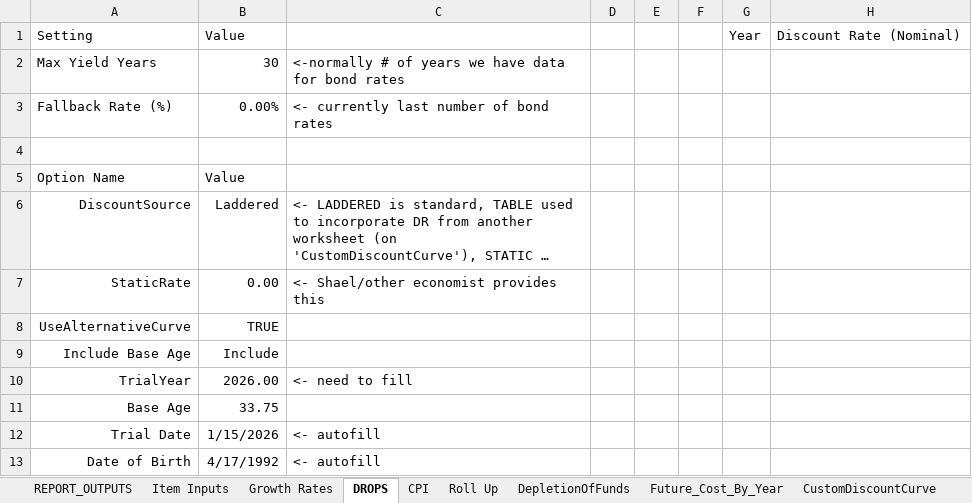
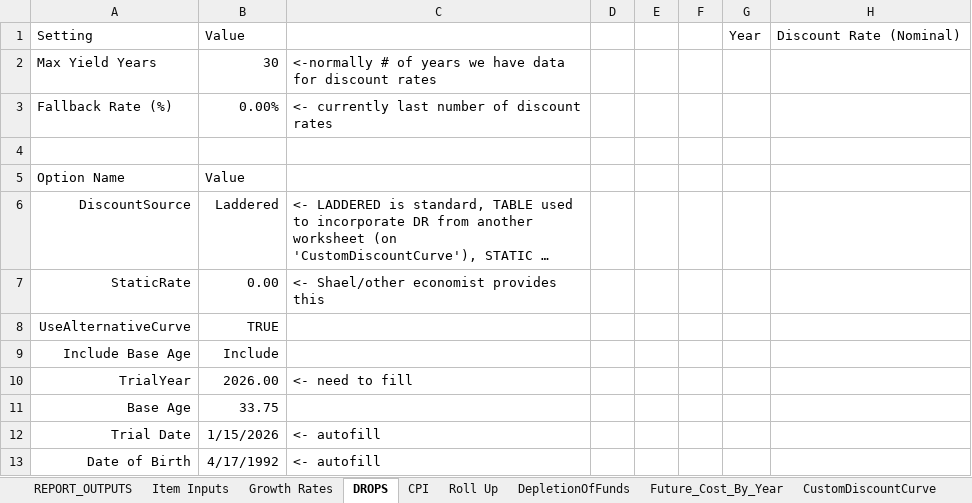
Before and after one commit to ebusseyst/EconAutomation-REP, an Excel workbook: EconAutomation/src/supporting_docs/sorted_econ_files/Working_CALC_VER1.11 (color coded).xlsx, sheet DROPS, drawn as a sheet; long unchanged cells end in …; values as stored, in another font and other column widths than the file's, no borders; table styles not drawn; the diff names each change by its address in the sheet, - before the commit and + after, or states it on an @@ line.

```diff
--- a/EconAutomation/src/supporting_docs/sorted_econ_files/Working_CALC_VER1.11 (color coded).xlsx (sheet DROPS)
+++ b/EconAutomation/src/supporting_docs/sorted_econ_files/Working_CALC_VER1.11 (color coded).xlsx (sheet DROPS)
-C2: …data for bond rates
+C2: …data for discount rates
-C3: <- currently last number of bond rates
+C3: <- currently last number of discount rates
```
Also changed, not shown: EconAutomation/src/supporting_docs/econ_wb_templates/current_mastertemplate.xlsx, EconAutomation/src/supporting_docs/sorted_econ_files/PV2 (color coded).xlsx, 1 other file.
